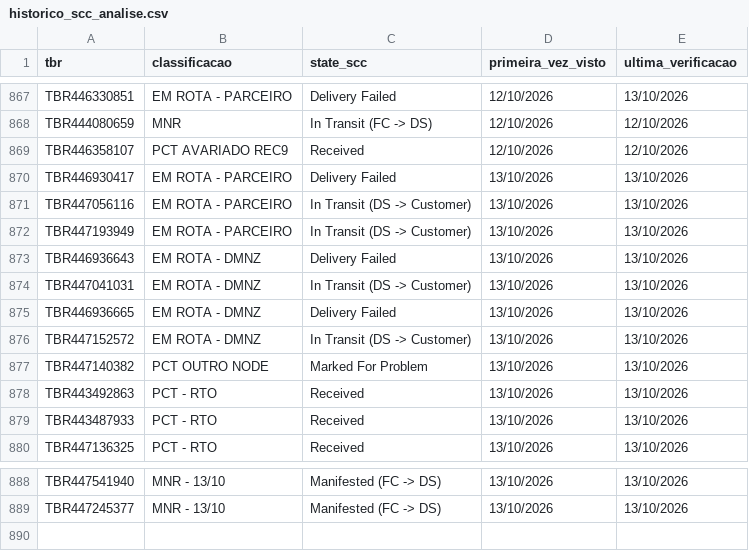
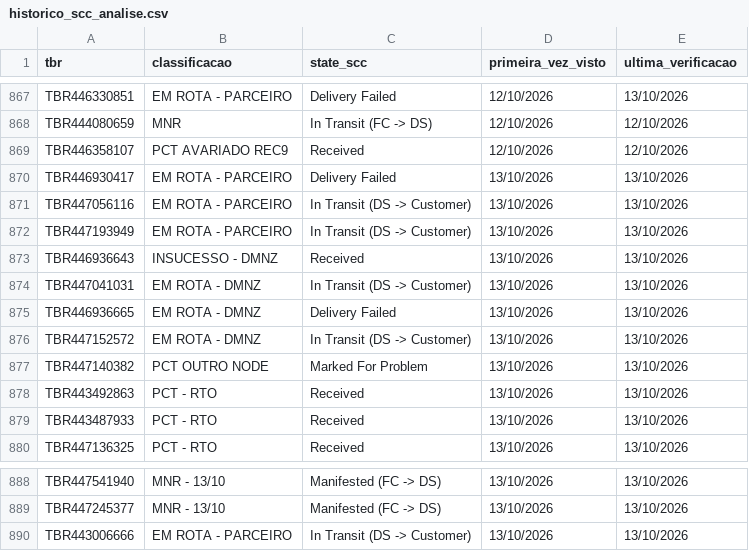
Before and after one commit to samuelgcomercial-tech/painel-operacao-dmnz-amxl, a CSV file: dados_nodes/LRN9/historico_scc_analise.csv, drawn as a sheet; only a part is shown, gaps mark what is left out.

Commit message:
Atualiza State Finalizador de 2 TBR(s)

```diff
--- a/dados_nodes/LRN9/historico_scc_analise.csv
+++ b/dados_nodes/LRN9/historico_scc_analise.csv
@@ -872,3 +872,3 @@ TBR447056116,EM ROTA - PARCEIRO,In Transit (DS -> Customer),13/10/2026,13/10/202
 TBR447193949,EM ROTA - PARCEIRO,In Transit (DS -> Customer),13/10/2026,13/10/2026
-TBR446936643,EM ROTA - DMNZ,Delivery Failed,13/10/2026,13/10/2026
+TBR446936643,INSUCESSO - DMNZ,Received,13/10/2026,13/10/2026
 TBR447041031,EM ROTA - DMNZ,In Transit (DS -> Customer),13/10/2026,13/10/2026
@@ -889 +889,2 @@ TBR447541940,MNR - 13/10,Manifested (FC -> DS),13/10/2026,13/10/2026
 TBR447245377,MNR - 13/10,Manifested (FC -> DS),13/10/2026,13/10/2026
+TBR443006666,EM ROTA - PARCEIRO,In Transit (DS -> Customer),13/10/2026,13/10/2026
```
